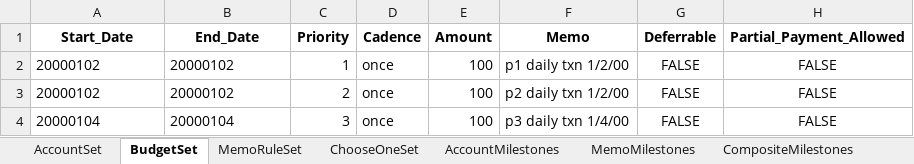
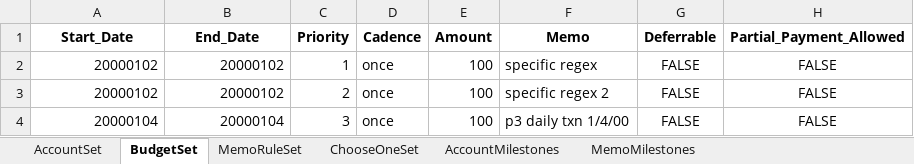
Before and after one commit to hdickie/expense_forecast, an Excel workbook: test_run_from_excel_at_path.xlsx, sheet BudgetSet, drawn as a sheet; values as stored, in another font and other column widths than the file's, no borders; the diff names each change by its address in the sheet, - before the commit and + after, or states it on an @@ line.

Commit message:
additional loan payments are now broken out by account in the memo line, and also the tests for ExpenseForecast check against the memo field in the expected values dataframe.

```diff
--- a/test_run_from_excel_at_path.xlsx (sheet BudgetSet)
+++ b/test_run_from_excel_at_path.xlsx (sheet BudgetSet)
-A2:B4 alignment: left
+A2:B4 alignment: right
-F2 (Memo): p1 daily txn 1/2/00
+F2 (Memo): specific regex
-F3 (Memo): p2 daily txn 1/2/00
+F3 (Memo): specific regex 2
```
Also changed, not shown: sheet CompositeAccountMilestones, sheet AccountMilestones, sheet MemoMilestones, sheet AccountSet, sheet config, other sheet tabs, 6 other files.
